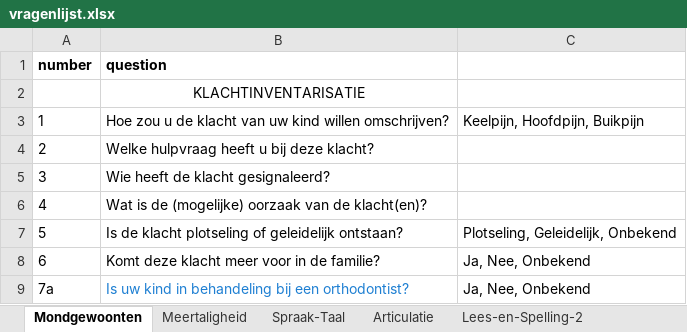
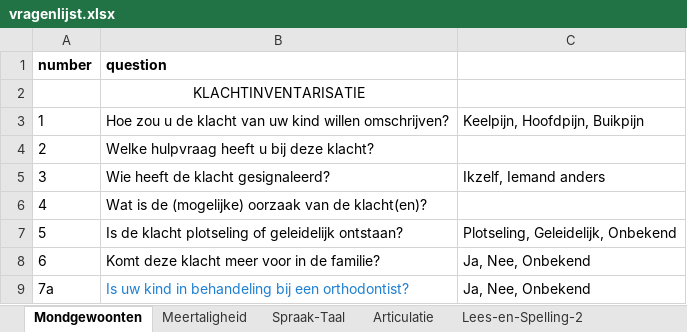
Before and after one commit to nolan-rook/logopedica-backend, an Excel workbook: data/vragenlijst.xlsx, sheet Mondgewoonten, drawn as a sheet; only a part is shown; values as stored, in another font and other column widths than the file's, no borders; the diff names each change by its address in the sheet, - before the commit and + after, or states it on an @@ line.

Commit message:
changed excel file

```diff
--- a/data/vragenlijst.xlsx (sheet Mondgewoonten)
+++ b/data/vragenlijst.xlsx (sheet Mondgewoonten)
-C5: (empty)
+C5: Ikzelf, Iemand anders
```
